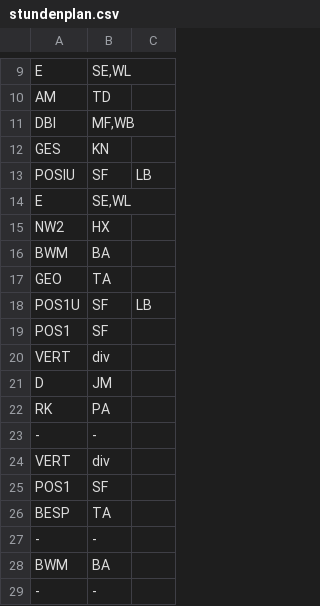
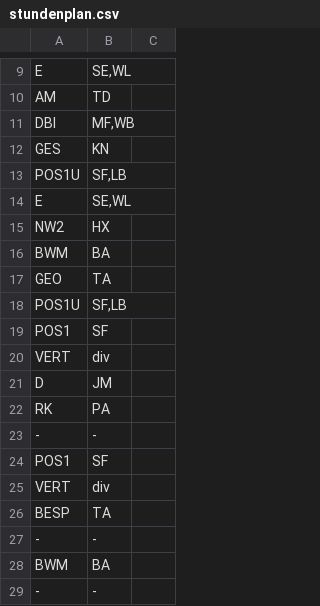
Before and after one commit to kaithd17/POS-20-21, a CSV file: Exa_106_Supplierplan/src/main/webapp/at.kaindorf.res/stundenplan.csv, drawn as a sheet; only a part is shown, gaps mark what is left out; removed rows and columns are numbered as before the commit, all else as after; the diff names each change by its address in the sheet, - before the commit and + after, or states it on an @@ line.

```diff
--- a/Exa_106_Supplierplan/src/main/webapp/at.kaindorf.res/stundenplan.csv
+++ b/Exa_106_Supplierplan/src/main/webapp/at.kaindorf.res/stundenplan.csv
-row 13: POSIU | SF | LB
+row 13: POS1U | SF,LB
-B18: SF
+B18: SF,LB
-C18: LB
+C18: (empty)
@@ row 25 moved to row 24: POS1 @@
```
Also changed, not shown: 4 other files.
